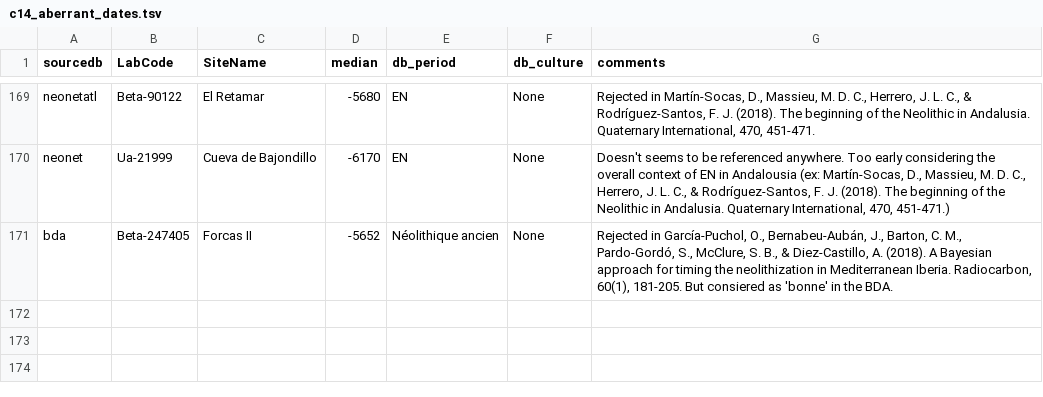
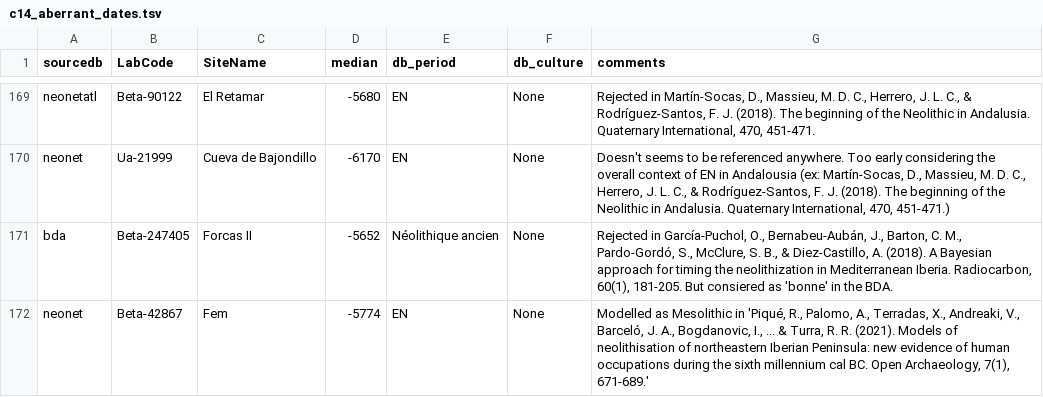
Before and after one commit to zoometh/neonet, a TSV file: inst/extdata/c14_aberrant_dates.tsv, drawn as a sheet; only a part is shown, gaps mark what is left out; the diff names each change by its address in the sheet, - before the commit and + after, or states it on an @@ line.

Commit message:
varia

```diff
--- a/inst/extdata/c14_aberrant_dates.tsv
+++ b/inst/extdata/c14_aberrant_dates.tsv
+row 172: neonet | Beta-42867 | Fem | -5774 | EN | None | Modelled as Mesolithic in 'Piqué, R., Palomo, A., Terradas, X., Andreaki, V., Barceló, J. A., Bogdanovic, I., ... & Turra, R. R. (2021). Models of neolithisation of northeastern Iberian Peninsula: new evidence of human occupations during the sixth millennium cal BC. Open Archaeology, 7(1), 671-689.'
```
